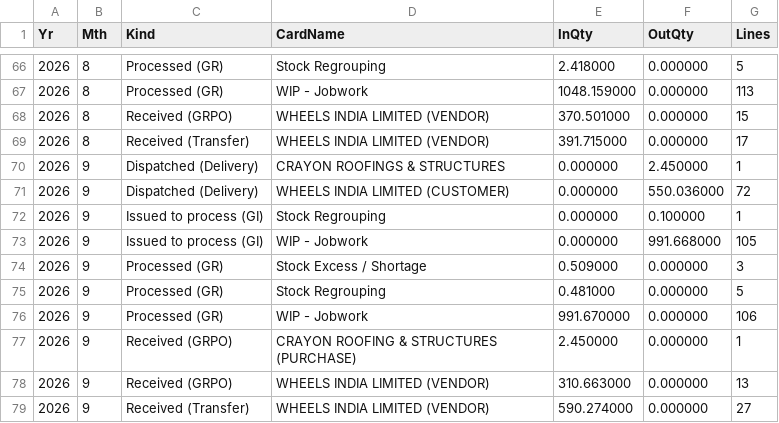
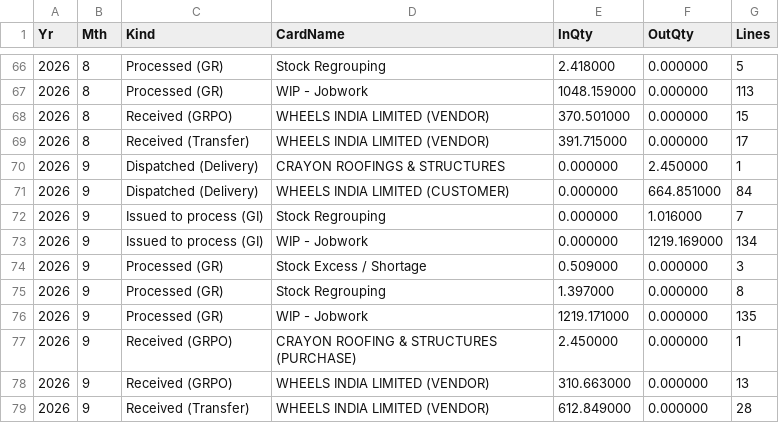
Before and after one commit to BSC23609/bsc-stock-data, a CSV file: mis_jobwork_flow.csv, drawn as a sheet; only a part is shown, gaps mark what is left out.

```diff
--- a/mis_jobwork_flow.csv
+++ b/mis_jobwork_flow.csv
@@ -70,10 +70,10 @@ Yr,Mth,Kind,CardName,InQty,OutQty,Lines
 2026,9,Dispatched (Delivery),CRAYON ROOFINGS & STRUCTURES,0.000000,2.450000,1
-2026,9,Dispatched (Delivery),WHEELS INDIA LIMITED (CUSTOMER),0.000000,550.036000,72
-2026,9,Issued to process (GI),Stock Regrouping,0.000000,0.100000,1
-2026,9,Issued to process (GI),WIP - Jobwork,0.000000,991.668000,105
+2026,9,Dispatched (Delivery),WHEELS INDIA LIMITED (CUSTOMER),0.000000,664.851000,84
+2026,9,Issued to process (GI),Stock Regrouping,0.000000,1.016000,7
+2026,9,Issued to process (GI),WIP - Jobwork,0.000000,1219.169000,134
 2026,9,Processed (GR),Stock Excess / Shortage,0.509000,0.000000,3
-2026,9,Processed (GR),Stock Regrouping,0.481000,0.000000,5
-2026,9,Processed (GR),WIP - Jobwork,991.670000,0.000000,106
+2026,9,Processed (GR),Stock Regrouping,1.397000,0.000000,8
+2026,9,Processed (GR),WIP - Jobwork,1219.171000,0.000000,135
 2026,9,Received (GRPO),CRAYON ROOFING & STRUCTURES  (PURCHASE),2.450000,0.000000,1
 2026,9,Received (GRPO),WHEELS INDIA LIMITED (VENDOR),310.663000,0.000000,13
-2026,9,Received (Transfer),WHEELS INDIA LIMITED (VENDOR),590.274000,0.000000,27
+2026,9,Received (Transfer),WHEELS INDIA LIMITED (VENDOR),612.849000,0.000000,28
```
Also changed, not shown: coils.csv, mis_jobwork_balance.csv, 8 other files.
